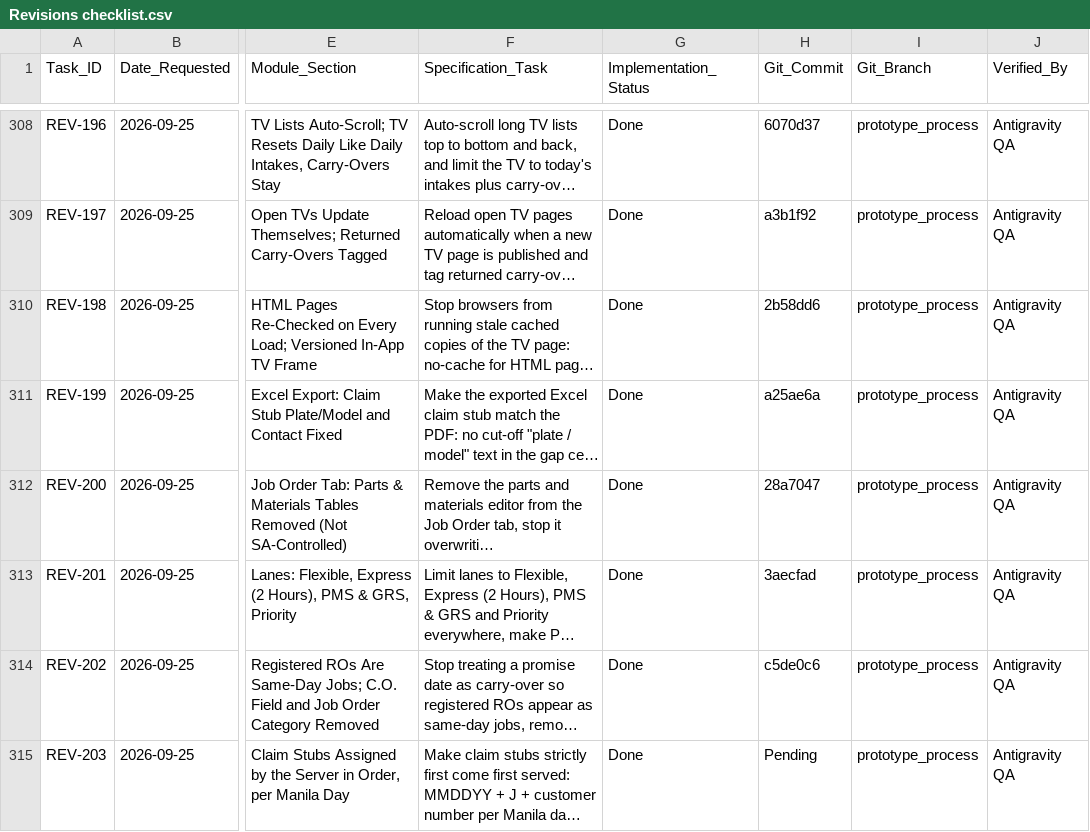
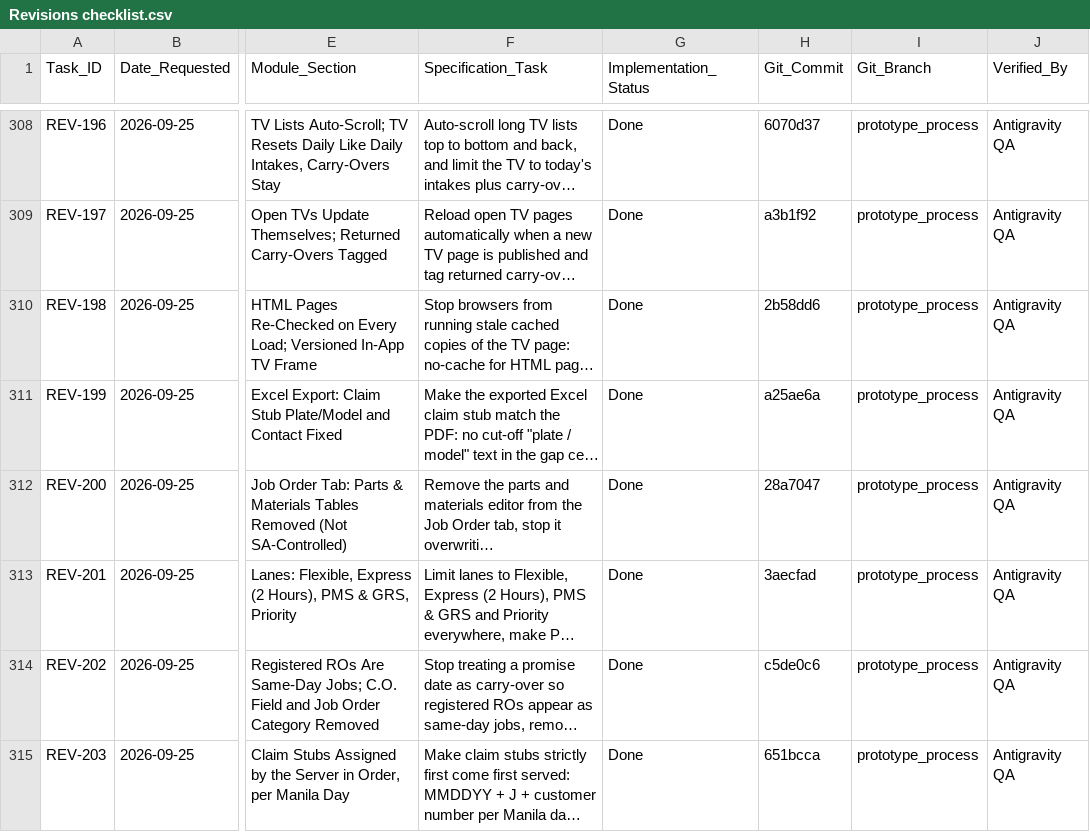
Before and after one commit to Justin-stack101/Hontech_Main_Active_Development_PHP_SQL, a CSV file: Revisions checklist.csv, drawn as a sheet; only a part is shown, gaps mark what is left out; long unchanged cells end in …; the diff names each change by its address in the sheet, - before the commit and + after, or states it on an @@ line.

```diff
--- a/Revisions checklist.csv
+++ b/Revisions checklist.csv
-H315 (Git_Commit): Pending
+H315 (Git_Commit): 651bcca
```
Also changed, not shown: 1 other file.
